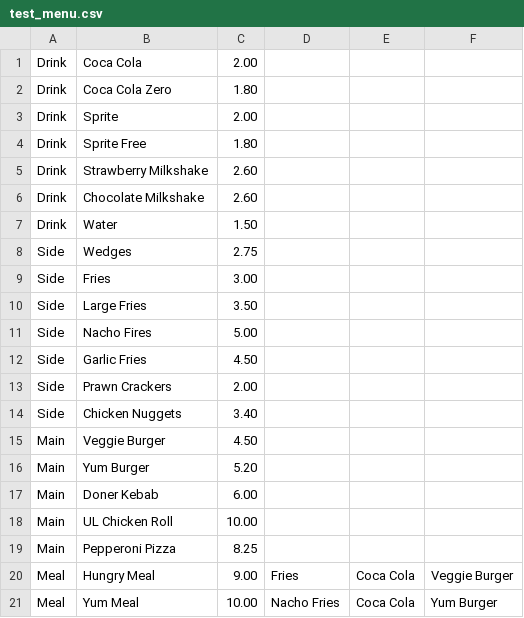
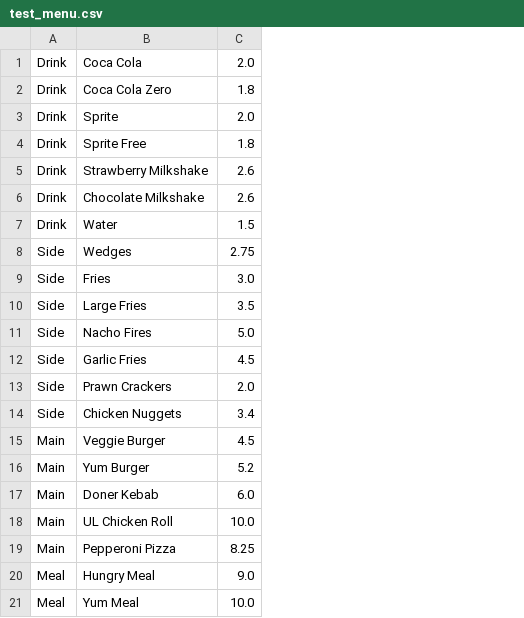
Before and after one commit to oakwoodwolf/CS4013-Project, a CSV file: out/production/CS4013-Project/test_menu.csv, drawn as a sheet; removed rows and columns are numbered as before the commit, all else as after; the diff names each change by its address in the sheet, - before the commit and + after, or states it on an @@ line.

Commit message:
OrderMenu method

```diff
--- a/out/production/CS4013-Project/test_menu.csv
+++ b/out/production/CS4013-Project/test_menu.csv
-column C, rows 1-21: 2.00 | 1.80 | 2.00 | 1.80 | 2.60 | 2.60 | 1.50 | 2.75 | 3.00 | 3.50 | 5.00 | 4.50 | 2.00 | 3.40 | 4.50 | 5.20 | 6.00 | 10.00 | 8.25 | 9.00 | 10.00
-column D, rows 20-21: Fries | Nacho Fries
-column E, rows 20-21: Coca Cola | Coca Cola
-column F, rows 20-21: Veggie Burger | Yum Burger
+column C, rows 1-21: 2.0 | 1.8 | 2.0 | 1.8 | 2.6 | 2.6 | 1.5 | 2.75 | 3.0 | 3.5 | 5.0 | 4.5 | 2.0 | 3.4 | 4.5 | 5.2 | 6.0 | 10.0 | 8.25 | 9.0 | 10.0
```
Also changed, not shown: out/production/CS4013-Project/yumcastletroy_menu.csv, out/production/CS4013-Project/yumportumna_menu.csv, 22 other files.
